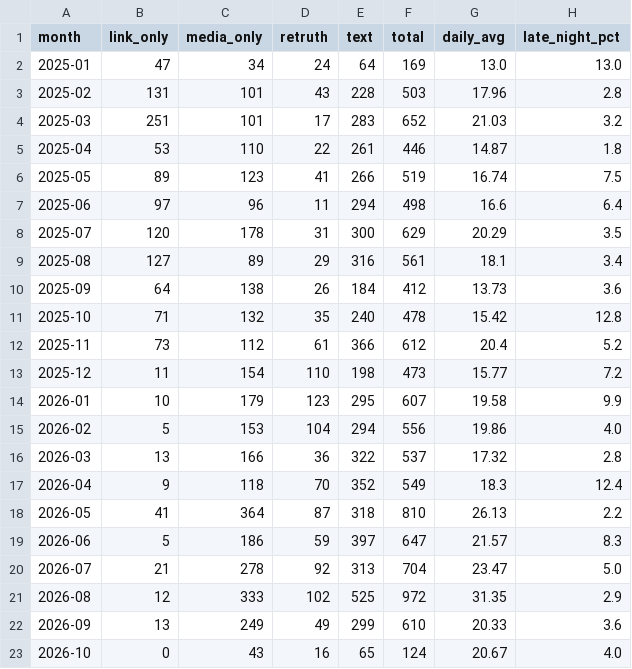
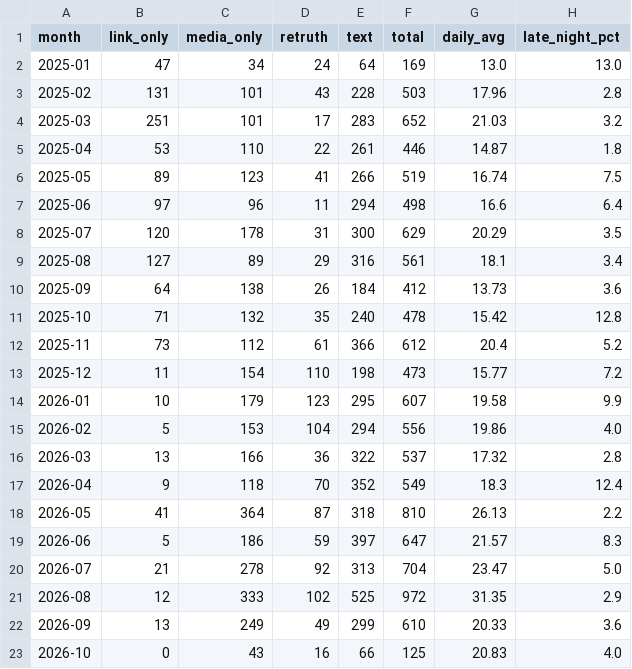
Before and after one commit to sechan9999/trump-truth-analysis, a CSV file: data/monthly.csv, drawn as a sheet.

```diff
--- a/data/monthly.csv
+++ b/data/monthly.csv
@@ -22,2 +22,2 @@
 2026-09,13,249,49,299,610,20.33,3.6
-2026-10,0,43,16,65,124,20.67,4.0
+2026-10,0,43,16,66,125,20.83,4.0
```
Also changed, not shown: 13 other files.
